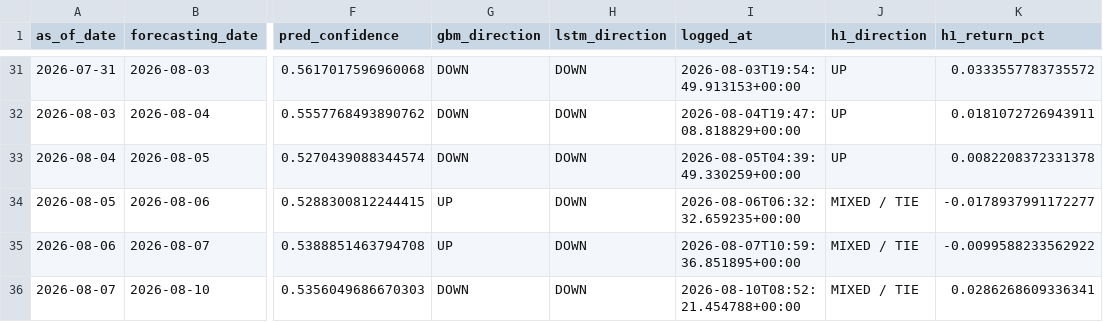
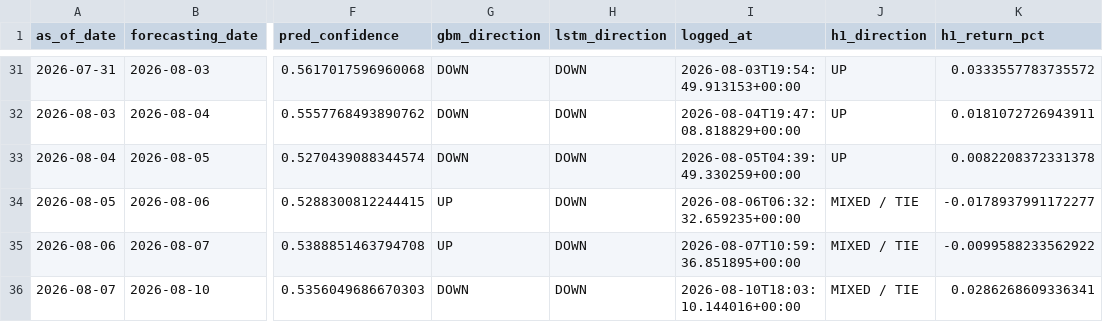
Before and after one commit to velizarMitov/EURUSD-prophet, a CSV file: results/prediction_log.csv, drawn as a sheet; only a part is shown, gaps mark what is left out; the diff names each change by its address in the sheet, - before the commit and + after, or states it on an @@ line.

```diff
--- a/results/prediction_log.csv
+++ b/results/prediction_log.csv
-I36 (logged_at): 2026-08-10T08:52:21.454788+00:00
+I36 (logged_at): 2026-08-10T18:03:10.144016+00:00
```
Also changed, not shown: results/calendar_hypothesis_log.csv, results/h1_direction_log.csv, 7 other files.
